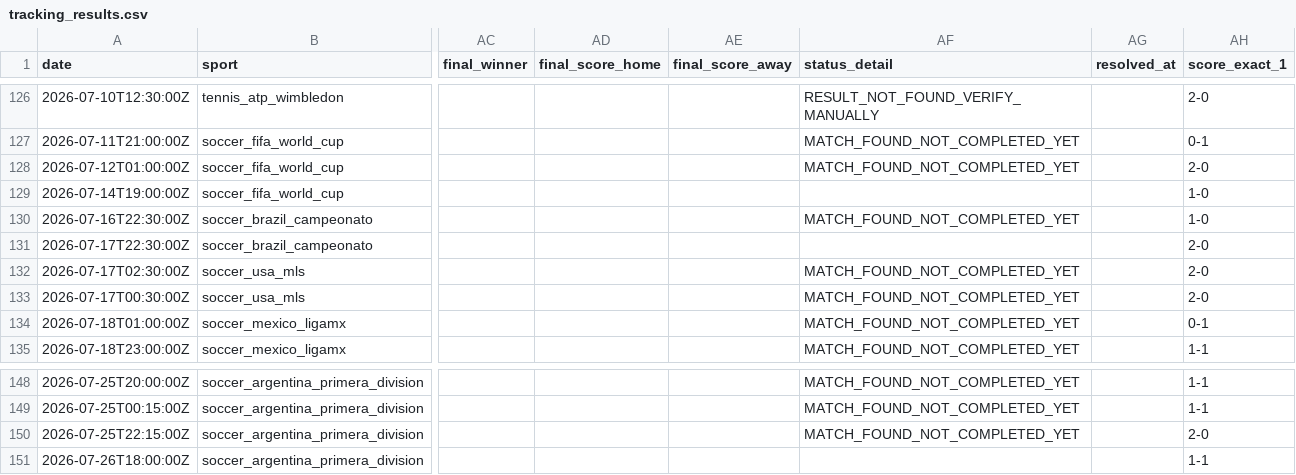
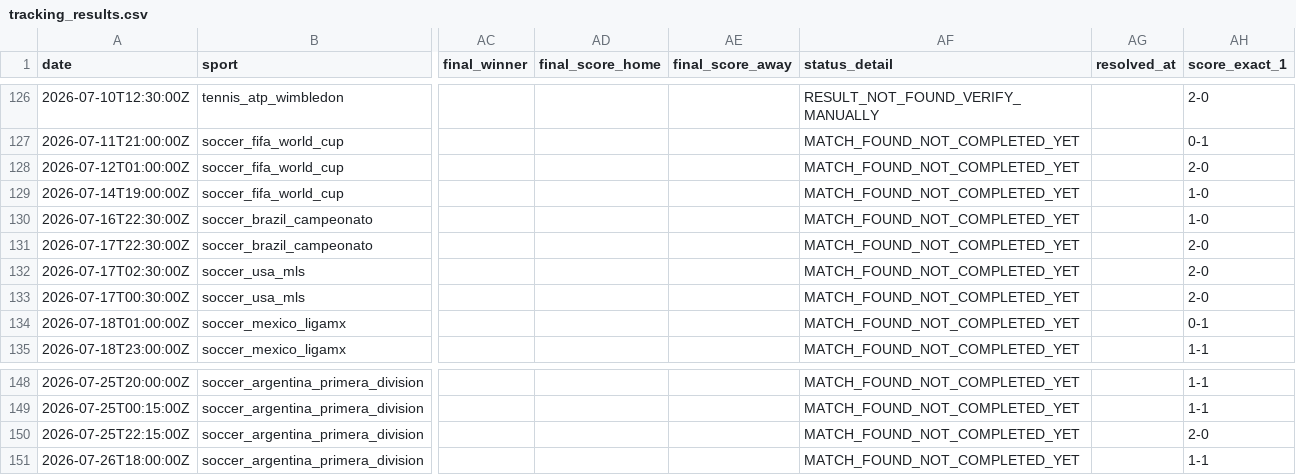
Before and after one commit to lazered543/ParisSportifs_IA_Ultime, a CSV file: tracking_results.csv, drawn as a sheet; only a part is shown, gaps mark what is left out; the diff names each change by its address in the sheet, - before the commit and + after, or states it on an @@ line.

```diff
--- a/tracking_results.csv
+++ b/tracking_results.csv
-AF129 (status_detail): (empty)
+AF129 (status_detail): MATCH_FOUND_NOT_COMPLETED_YET
-AF131 (status_detail): (empty)
+AF131 (status_detail): MATCH_FOUND_NOT_COMPLETED_YET
-AF151 (status_detail): (empty)
+AF151 (status_detail): MATCH_FOUND_NOT_COMPLETED_YET
```
Also changed, not shown: data/predictions/predictions_today.csv, data/predictions/value_bets_today.csv, 1 other file.
